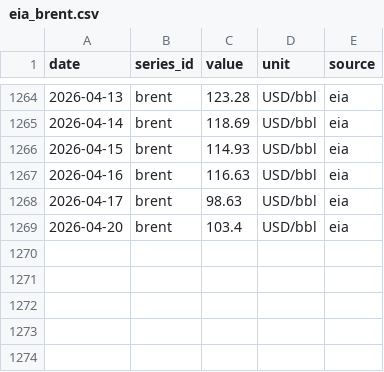
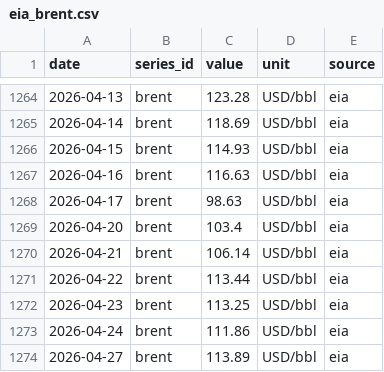
Before and after one commit to nicodelclaux-tech/energy-markets-dashboard, a CSV file: data/raw/eia_brent.csv, drawn as a sheet; only a part is shown, gaps mark what is left out.

```diff
--- a/data/raw/eia_brent.csv
+++ b/data/raw/eia_brent.csv
@@ -1269 +1269,6 @@ date,series_id,value,unit,source
 2026-04-20,brent,103.4,USD/bbl,eia
+2026-04-21,brent,106.14,USD/bbl,eia
+2026-04-22,brent,113.44,USD/bbl,eia
+2026-04-23,brent,113.25,USD/bbl,eia
+2026-04-24,brent,111.86,USD/bbl,eia
+2026-04-27,brent,113.89,USD/bbl,eia
```
Also changed, not shown: data/raw/ecb_eurusd.csv, data/raw/ecb_gbpeur.csv, 16 other files.
